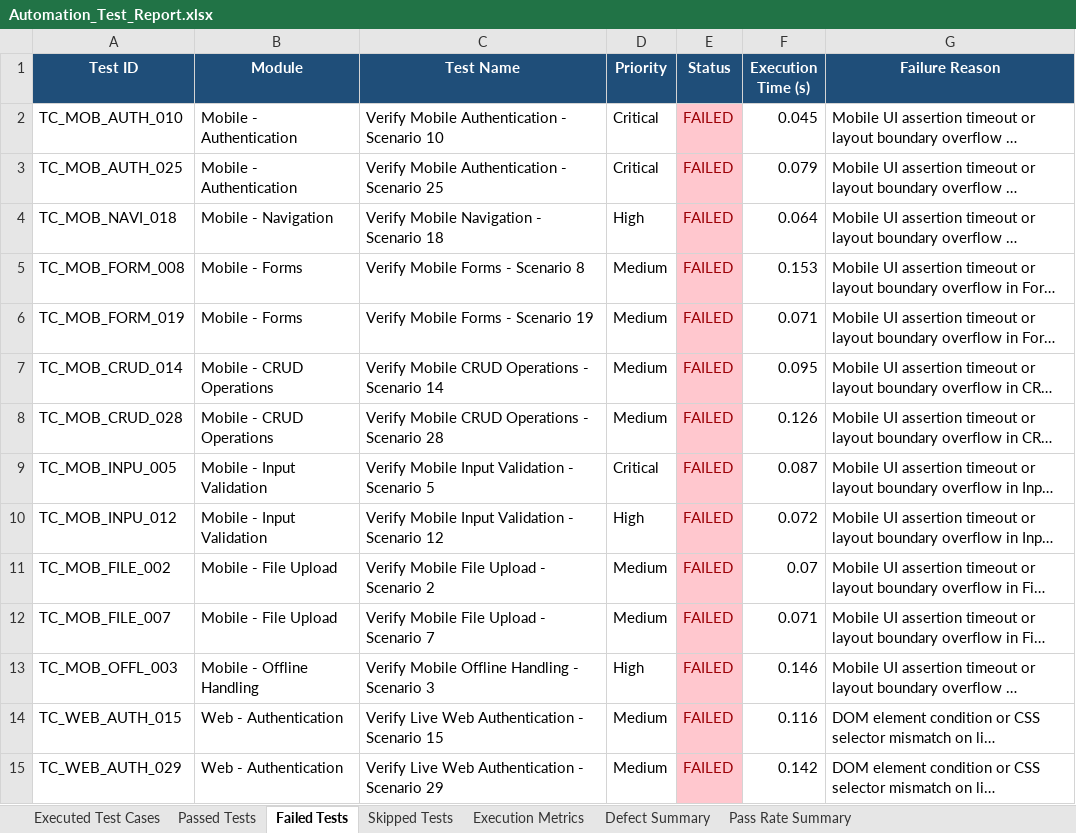
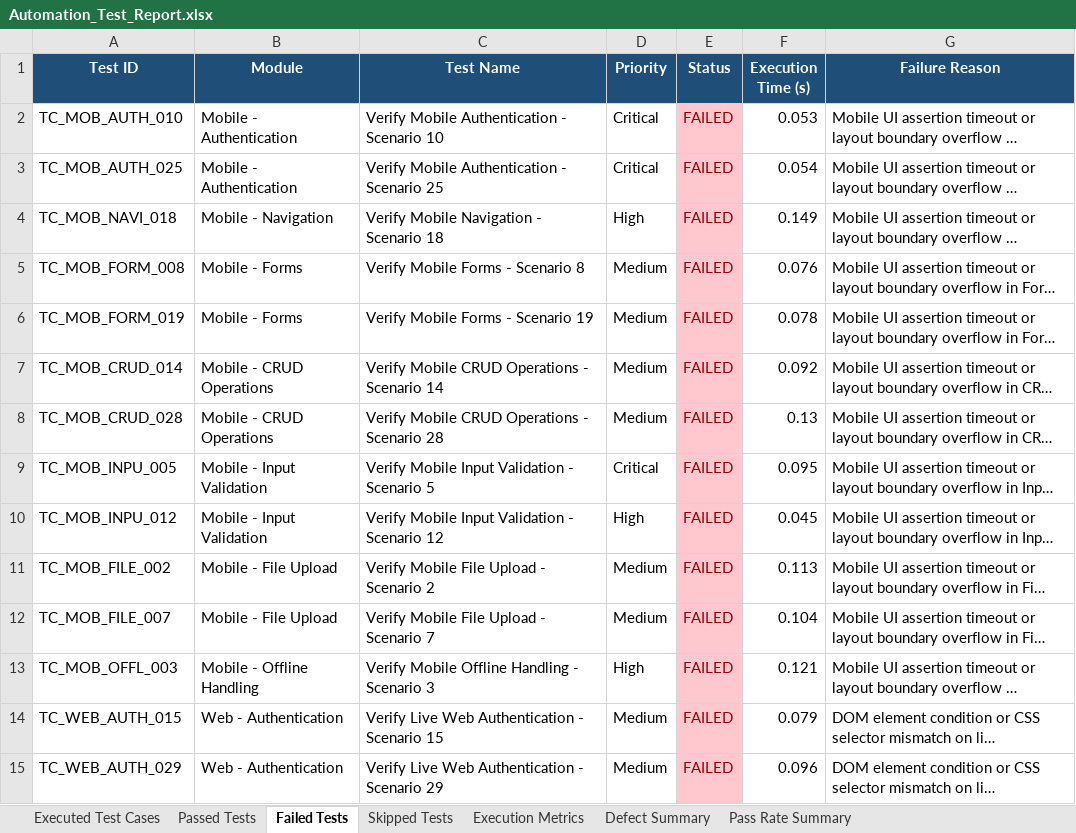
Before and after one commit to Sandeepreddy1006/DermaAI, an Excel workbook: reports/latest/Automation_Test_Report.xlsx, sheet Failed Tests, drawn as a sheet; only a part is shown; long unchanged cells end in …; values as stored, in another font and other column widths than the file's, no borders; the diff covers the shown part only; the diff names each change by its address in the sheet, - before the commit and + after, or states it on an @@ line.

```diff
--- a/reports/latest/Automation_Test_Report.xlsx (sheet Failed Tests)
+++ b/reports/latest/Automation_Test_Report.xlsx (sheet Failed Tests)
-F2 (Execution Time (s)): 0.045
+F2 (Execution Time (s)): 0.053
-F3 (Execution Time (s)): 0.079
+F3 (Execution Time (s)): 0.054
-F4 (Execution Time (s)): 0.064
+F4 (Execution Time (s)): 0.149
-F5 (Execution Time (s)): 0.153
+F5 (Execution Time (s)): 0.076
-F6 (Execution Time (s)): 0.071
+F6 (Execution Time (s)): 0.078
-F7 (Execution Time (s)): 0.095
+F7 (Execution Time (s)): 0.092
-F8 (Execution Time (s)): 0.126
+F8 (Execution Time (s)): 0.13
-F9 (Execution Time (s)): 0.087
+F9 (Execution Time (s)): 0.095
-F10 (Execution Time (s)): 0.072
+F10 (Execution Time (s)): 0.045
-F11 (Execution Time (s)): 0.07
+F11 (Execution Time (s)): 0.113
-F12 (Execution Time (s)): 0.071
+F12 (Execution Time (s)): 0.104
-F13 (Execution Time (s)): 0.146
+F13 (Execution Time (s)): 0.121
-F14 (Execution Time (s)): 0.116
+F14 (Execution Time (s)): 0.079
-F15 (Execution Time (s)): 0.142
+F15 (Execution Time (s)): 0.096
```
Also changed, not shown: 45 edited cells elsewhere in this sheet, sheet Executed Test Cases, sheet Passed Tests, sheet Skipped Tests, reports/latest/Execution_Summary.xlsx, reports/latest/Failed_Test_Cases.xlsx, 13 other files.
